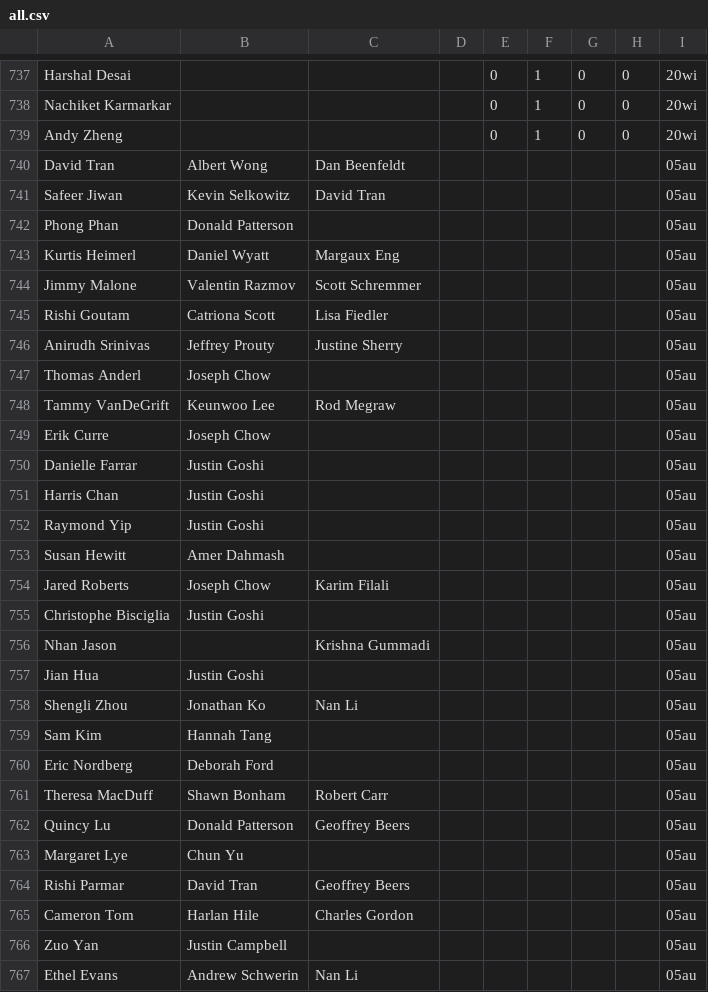
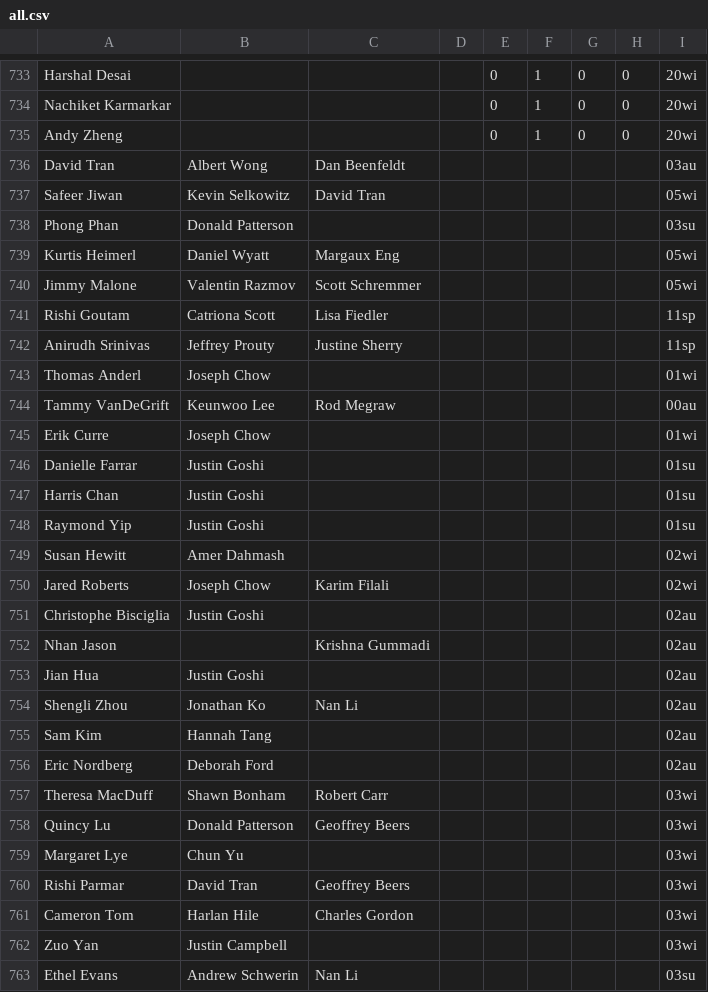
Before and after one commit to ayazlatif/IntroTAFamilyTree, a CSV file: resources/data/all.csv, drawn as a sheet; only a part is shown, gaps mark what is left out; the diff covers the shown part only.

```diff
--- a/resources/data/all.csv
+++ b/resources/data/all.csv
@@ -739,29 +735,29 @@ Nachiket Karmarkar,,,,0,1,0,0,20wi
 Andy Zheng,,,,0,1,0,0,20wi
-David Tran,Albert Wong,Dan Beenfeldt,,,,,,05au
-Safeer Jiwan,Kevin Selkowitz,David Tran,,,,,,05au
-Phong Phan,Donald Patterson,,,,,,,05au
-Kurtis Heimerl,Daniel Wyatt,Margaux Eng,,,,,,05au
-Jimmy Malone,Valentin Razmov,Scott Schremmer,,,,,,05au
-Rishi Goutam,Catriona Scott,Lisa Fiedler,,,,,,05au
-Anirudh Srinivas,Jeffrey Prouty,Justine Sherry,,,,,,05au
-Thomas Anderl,Joseph Chow,,,,,,,05au
-Tammy VanDeGrift,Keunwoo Lee,Rod Megraw,,,,,,05au
-Erik Curre,Joseph Chow,,,,,,,05au
-Danielle Farrar,Justin Goshi,,,,,,,05au
-Harris Chan,Justin Goshi,,,,,,,05au
-Raymond Yip,Justin Goshi,,,,,,,05au
-Susan Hewitt,Amer Dahmash,,,,,,,05au
-Jared Roberts,Joseph Chow,Karim Filali,,,,,,05au
-Christophe Bisciglia,Justin Goshi,,,,,,,05au
-Nhan Jason,,Krishna Gummadi,,,,,,05au
-Jian Hua,Justin Goshi,,,,,,,05au
-Shengli Zhou,Jonathan Ko,Nan Li,,,,,,05au
-Sam Kim,Hannah Tang,,,,,,,05au
-Eric Nordberg,Deborah Ford,,,,,,,05au
-Theresa MacDuff,Shawn Bonham,Robert Carr,,,,,,05au
-Quincy Lu,Donald Patterson,Geoffrey Beers,,,,,,05au
-Margaret Lye,Chun Yu,,,,,,,05au
-Rishi Parmar,David Tran,Geoffrey Beers,,,,,,05au
-Cameron Tom,Harlan Hile,Charles Gordon,,,,,,05au
-Zuo Yan,Justin Campbell,,,,,,,05au
-Ethel Evans,Andrew Schwerin,Nan Li,,,,,,05au
+David Tran,Albert Wong,Dan Beenfeldt,,,,,,03au
+Safeer Jiwan,Kevin Selkowitz,David Tran,,,,,,05wi
+Phong Phan,Donald Patterson,,,,,,,03su
+Kurtis Heimerl,Daniel Wyatt,Margaux Eng,,,,,,05wi
+Jimmy Malone,Valentin Razmov,Scott Schremmer,,,,,,05wi
+Rishi Goutam,Catriona Scott,Lisa Fiedler,,,,,,11sp
+Anirudh Srinivas,Jeffrey Prouty,Justine Sherry,,,,,,11sp
+Thomas Anderl,Joseph Chow,,,,,,,01wi
+Tammy VanDeGrift,Keunwoo Lee,Rod Megraw,,,,,,00au
+Erik Curre,Joseph Chow,,,,,,,01wi
+Danielle Farrar,Justin Goshi,,,,,,,01su
+Harris Chan,Justin Goshi,,,,,,,01su
+Raymond Yip,Justin Goshi,,,,,,,01su
+Susan Hewitt,Amer Dahmash,,,,,,,02wi
+Jared Roberts,Joseph Chow,Karim Filali,,,,,,02wi
+Christophe Bisciglia,Justin Goshi,,,,,,,02au
+Nhan Jason,,Krishna Gummadi,,,,,,02au
+Jian Hua,Justin Goshi,,,,,,,02au
+Shengli Zhou,Jonathan Ko,Nan Li,,,,,,02au
+Sam Kim,Hannah Tang,,,,,,,02au
+Eric Nordberg,Deborah Ford,,,,,,,02au
+Theresa MacDuff,Shawn Bonham,Robert Carr,,,,,,03wi
+Quincy Lu,Donald Patterson,Geoffrey Beers,,,,,,03wi
+Margaret Lye,Chun Yu,,,,,,,03wi
+Rishi Parmar,David Tran,Geoffrey Beers,,,,,,03wi
+Cameron Tom,Harlan Hile,Charles Gordon,,,,,,03wi
+Zuo Yan,Justin Campbell,,,,,,,03wi
+Ethel Evans,Andrew Schwerin,Nan Li,,,,,,03su
```
Also changed, not shown: 1 added row, 7 removed rows and 28 edited cells elsewhere in this file, 1 other file.
